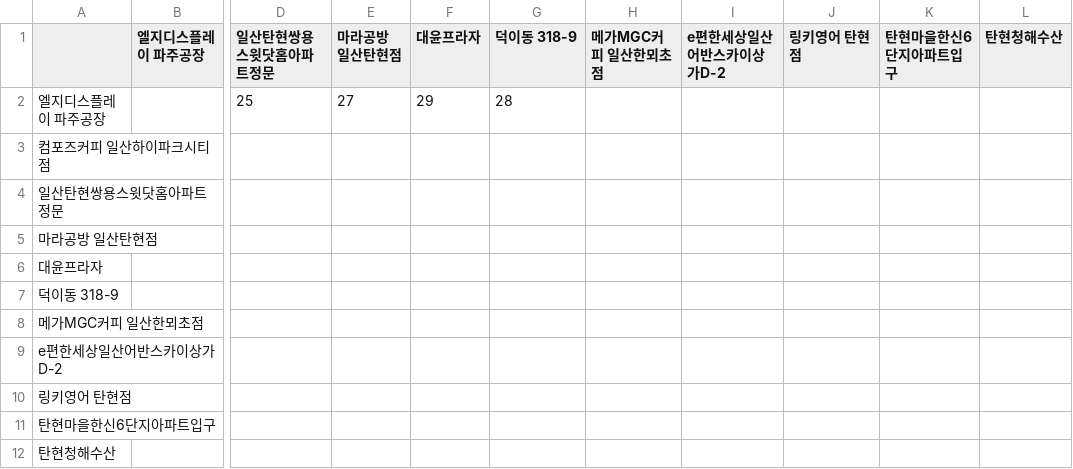
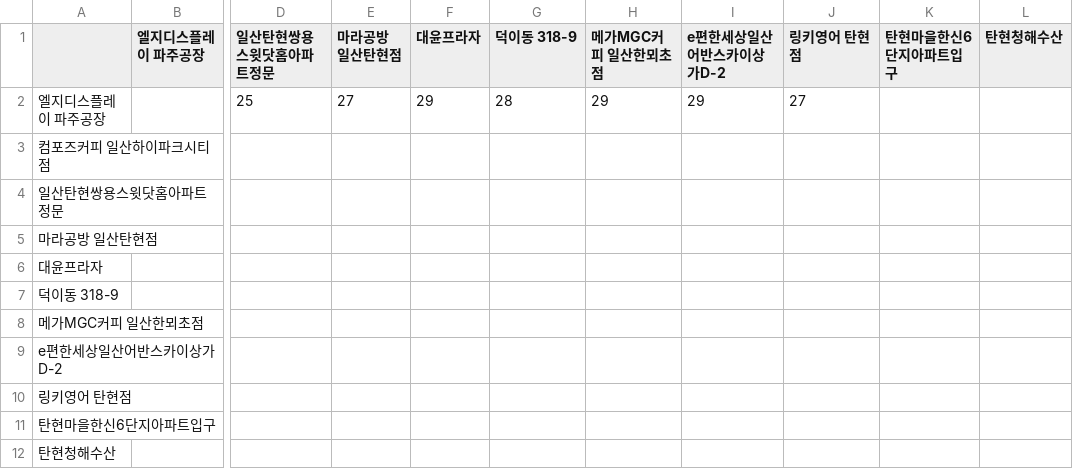
Before and after one commit to sgw0214/VSC, a CSV file: 거리산출결과_탄현_퇴근.csv, drawn as a sheet; only a part is shown, gaps mark what is left out; the diff names each change by its address in the sheet, - before the commit and + after, or states it on an @@ line.

Commit message:
--- Auto Git Commit ---

```diff
--- a/거리산출결과_탄현_퇴근.csv
+++ b/거리산출결과_탄현_퇴근.csv
-H2 (메가MGC커피 일산한뫼초점): (empty)
+H2 (메가MGC커피 일산한뫼초점): 29
-I2 (e편한세상일산어반스카이상가D-2): (empty)
+I2 (e편한세상일산어반스카이상가D-2): 29
-J2 (링키영어 탄현점): (empty)
+J2 (링키영어 탄현점): 27
```
